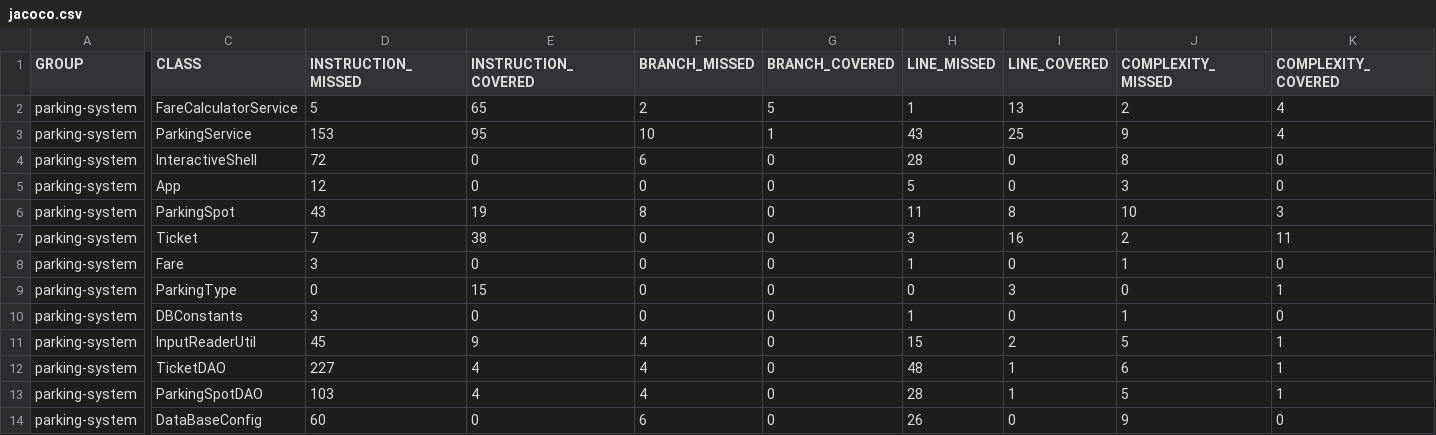
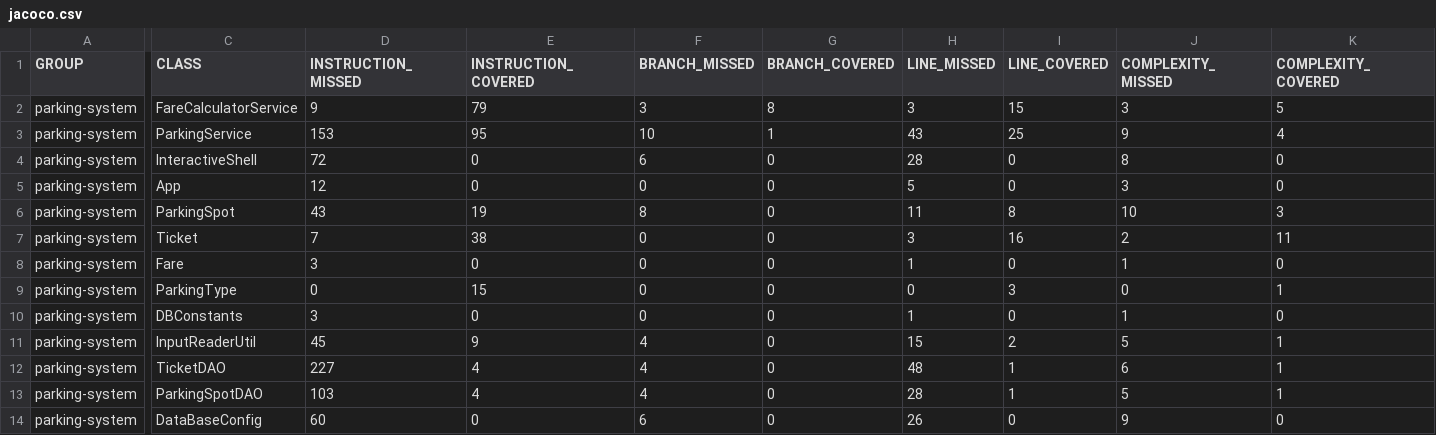
Before and after one commit to Hopeful117/Brot-Ludovic-tester-Java, a CSV file: target/site/jacoco/jacoco.csv, drawn as a sheet; only a part is shown, gaps mark what is left out; the diff names each change by its address in the sheet, - before the commit and + after, or states it on an @@ line.

```diff
--- a/target/site/jacoco/jacoco.csv
+++ b/target/site/jacoco/jacoco.csv
-D2 (INSTRUCTION_MISSED): 5
+D2 (INSTRUCTION_MISSED): 9
-E2 (INSTRUCTION_COVERED): 65
+E2 (INSTRUCTION_COVERED): 79
-F2 (BRANCH_MISSED): 2
+F2 (BRANCH_MISSED): 3
-G2 (BRANCH_COVERED): 5
+G2 (BRANCH_COVERED): 8
-H2 (LINE_MISSED): 1
+H2 (LINE_MISSED): 3
-I2 (LINE_COVERED): 13
+I2 (LINE_COVERED): 15
-J2 (COMPLEXITY_MISSED): 2
+J2 (COMPLEXITY_MISSED): 3
-K2 (COMPLEXITY_COVERED): 4
+K2 (COMPLEXITY_COVERED): 5
```
Also changed, not shown: 20 other files.
